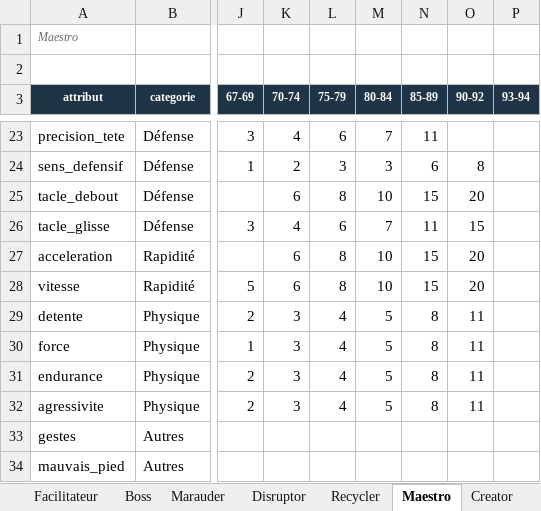
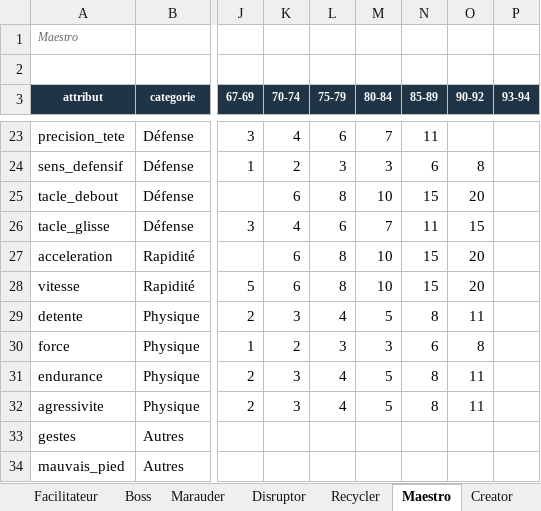
Before and after one commit to Akunesquik/builderproclubs, an Excel workbook: data/fc27-data.xlsx, sheet Maestro, drawn as a sheet; only a part is shown, gaps mark what is left out; values as stored, in another font and other column widths than the file's, no borders; the diff names each change by its address in the sheet, - before the commit and + after, or states it on an @@ line.

Commit message:
stats maestro

```diff
--- a/data/fc27-data.xlsx (sheet Maestro)
+++ b/data/fc27-data.xlsx (sheet Maestro)
-K30 (70-74): 3
+K30 (70-74): 2
-L30 (75-79): 4
+L30 (75-79): 3
-M30 (80-84): 5
+M30 (80-84): 3
-N30 (85-89): 8
+N30 (85-89): 6
-O30 (90-92): 11
+O30 (90-92): 8
```
Also changed, not shown: 1 other file.
